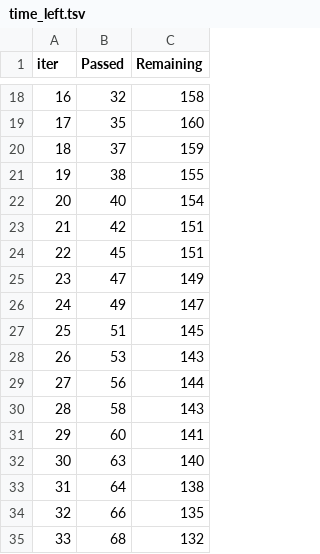
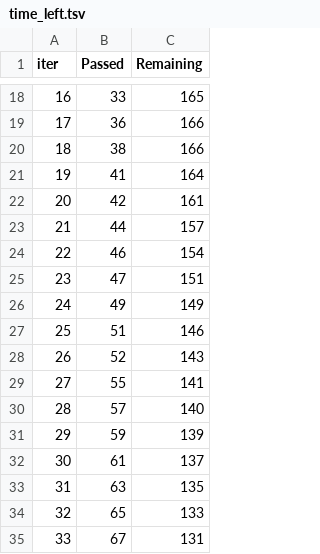
Before and after one commit to sumitb2015/MLProject, a TSV file: catboost_info/time_left.tsv, drawn as a sheet; only a part is shown, gaps mark what is left out; the diff covers the shown part only.

```diff
--- a/catboost_info/time_left.tsv
+++ b/catboost_info/time_left.tsv
@@ -18,18 +18,18 @@ iter	Passed	Remaining
-16	32	158
-17	35	160
-18	37	159
-19	38	155
-20	40	154
-21	42	151
-22	45	151
-23	47	149
-24	49	147
-25	51	145
-26	53	143
-27	56	144
-28	58	143
-29	60	141
-30	63	140
-31	64	138
-32	66	135
-33	68	132
+16	33	165
+17	36	166
+18	38	166
+19	41	164
+20	42	161
+21	44	157
+22	46	154
+23	47	151
+24	49	149
+25	51	146
+26	52	143
+27	55	141
+28	57	140
+29	59	139
+30	61	137
+31	63	135
+32	65	133
+33	67	131
```
Also changed, not shown: 154 edited cells elsewhere in this file, 5 other files.
